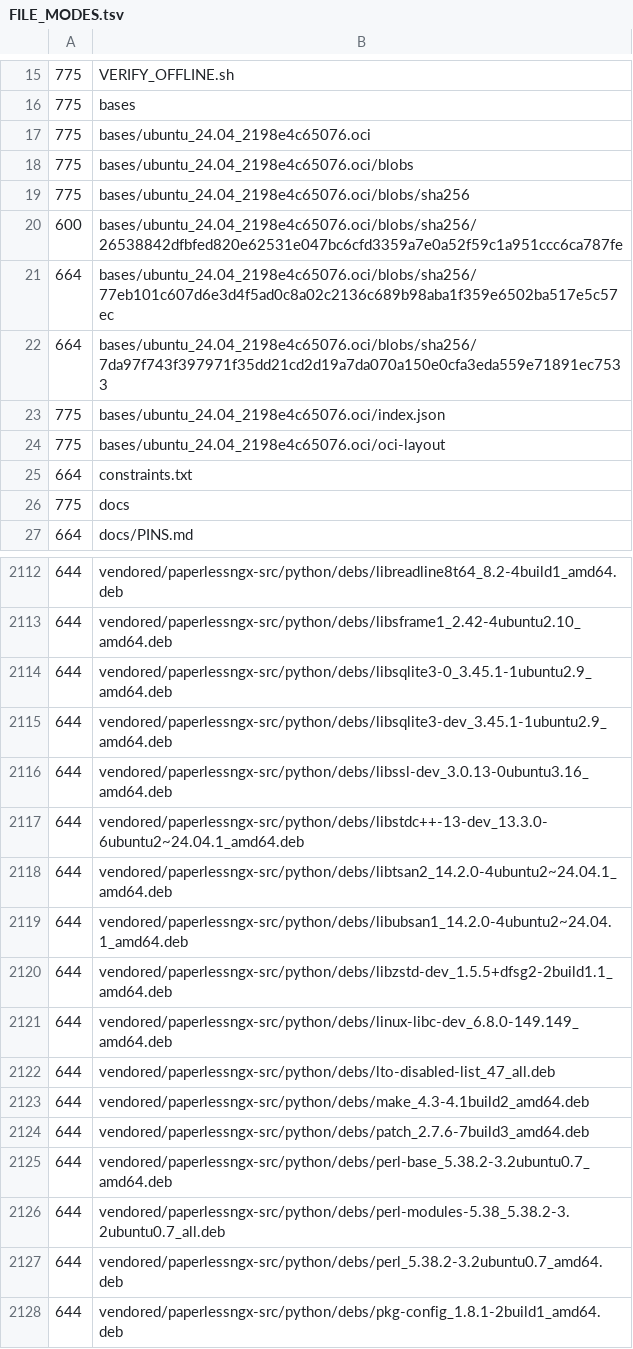
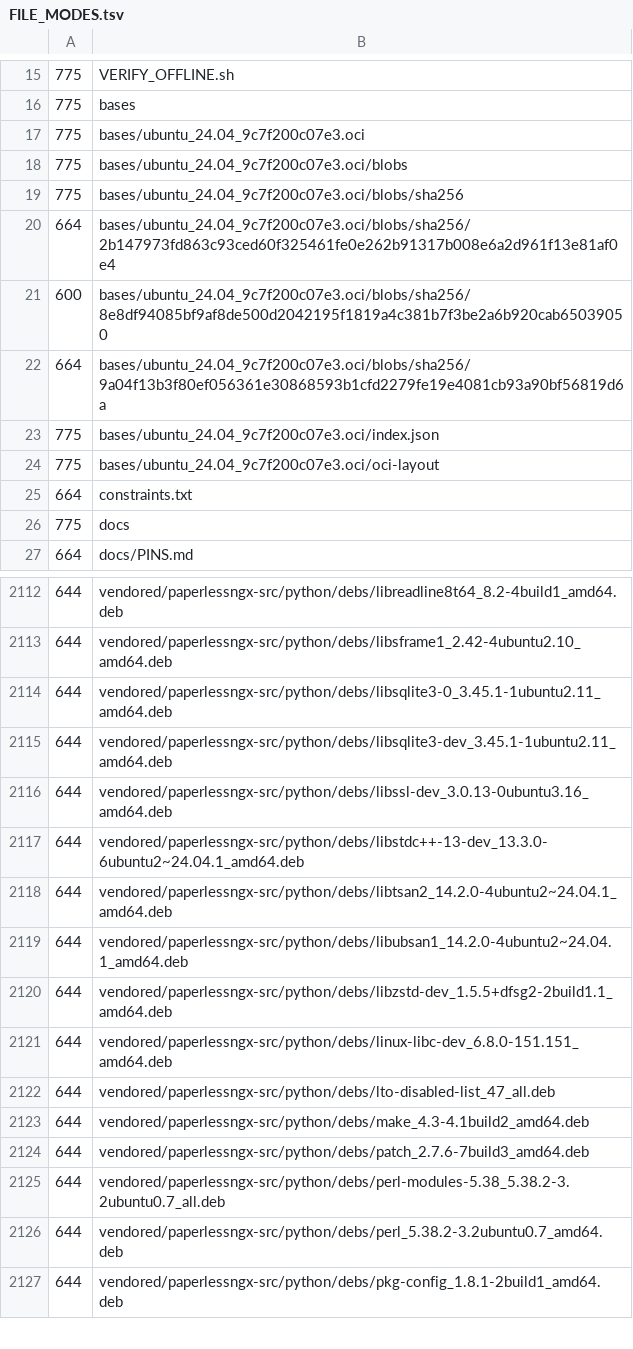
Before and after one commit to readystack-dev/paperlessngx, a TSV file: recipe/files/FILE_MODES.tsv, drawn as a sheet; only a part is shown, gaps mark what is left out.

Commit message:
v3.4.1-CE-ubuntu24.04-r5
Build kit release v3.4.1-CE-ubuntu24.04-r5: https://readystack.dev/products/paperlessngx

```diff
--- a/recipe/files/FILE_MODES.tsv
+++ b/recipe/files/FILE_MODES.tsv
@@ -16,10 +16,10 @@
 775	bases
-775	bases/ubuntu_24.04_2198e4c65076.oci
-775	bases/ubuntu_24.04_2198e4c65076.oci/blobs
-775	bases/ubuntu_24.04_2198e4c65076.oci/blobs/sha256
-600	bases/ubuntu_24.04_2198e4c65076.oci/blobs/sha256/26538842dfbfed820e62531e047bc6cfd3359a7e0a52f59c1a951ccc6ca787fe
-664	bases/ubuntu_24.04_2198e4c65076.oci/blobs/sha256/77eb101c607d6e3d4f5ad0c8a02c2136c689b98aba1f359e6502ba517e5c57ec
-664	bases/ubuntu_24.04_2198e4c65076.oci/blobs/sha256/7da97f743f397971f35dd21cd2d19a7da070a150e0cfa3eda559e71891ec7533
-775	bases/ubuntu_24.04_2198e4c65076.oci/index.json
-775	bases/ubuntu_24.04_2198e4c65076.oci/oci-layout
+775	bases/ubuntu_24.04_9c7f200c07e3.oci
+775	bases/ubuntu_24.04_9c7f200c07e3.oci/blobs
+775	bases/ubuntu_24.04_9c7f200c07e3.oci/blobs/sha256
+664	bases/ubuntu_24.04_9c7f200c07e3.oci/blobs/sha256/2b147973fd863c93ced60f325461fe0e262b91317b008e6a2d961f13e81af0e4
+600	bases/ubuntu_24.04_9c7f200c07e3.oci/blobs/sha256/8e8df94085bf9af8de500d2042195f1819a4c381b7f3be2a6b920cab65039050
+664	bases/ubuntu_24.04_9c7f200c07e3.oci/blobs/sha256/9a04f13b3f80ef056361e30868593b1cfd2279fe19e4081cb93a90bf56819d6a
+775	bases/ubuntu_24.04_9c7f200c07e3.oci/index.json
+775	bases/ubuntu_24.04_9c7f200c07e3.oci/oci-layout
 664	constraints.txt
@@ -2113,4 +2113,4 @@
 644	vendored/paperlessngx-src/python/debs/libsframe1_2.42-4ubuntu2.10_amd64.deb
-644	vendored/paperlessngx-src/python/debs/libsqlite3-0_3.45.1-1ubuntu2.9_amd64.deb
-644	vendored/paperlessngx-src/python/debs/libsqlite3-dev_3.45.1-1ubuntu2.9_amd64.deb
+644	vendored/paperlessngx-src/python/debs/libsqlite3-0_3.45.1-1ubuntu2.11_amd64.deb
+644	vendored/paperlessngx-src/python/debs/libsqlite3-dev_3.45.1-1ubuntu2.11_amd64.deb
 644	vendored/paperlessngx-src/python/debs/libssl-dev_3.0.13-0ubuntu3.16_amd64.deb
@@ -2120,3 +2120,3 @@
 644	vendored/paperlessngx-src/python/debs/libzstd-dev_1.5.5+dfsg2-2build1.1_amd64.deb
-644	vendored/paperlessngx-src/python/debs/linux-libc-dev_6.8.0-149.149_amd64.deb
+644	vendored/paperlessngx-src/python/debs/linux-libc-dev_6.8.0-151.151_amd64.deb
 644	vendored/paperlessngx-src/python/debs/lto-disabled-list_47_all.deb
@@ -2124,3 +2124,2 @@
 644	vendored/paperlessngx-src/python/debs/patch_2.7.6-7build3_amd64.deb
-644	vendored/paperlessngx-src/python/debs/perl-base_5.38.2-3.2ubuntu0.7_amd64.deb
 644	vendored/paperlessngx-src/python/debs/perl-modules-5.38_5.38.2-3.2ubuntu0.7_all.deb
```
Also changed, not shown: 19 other files.
